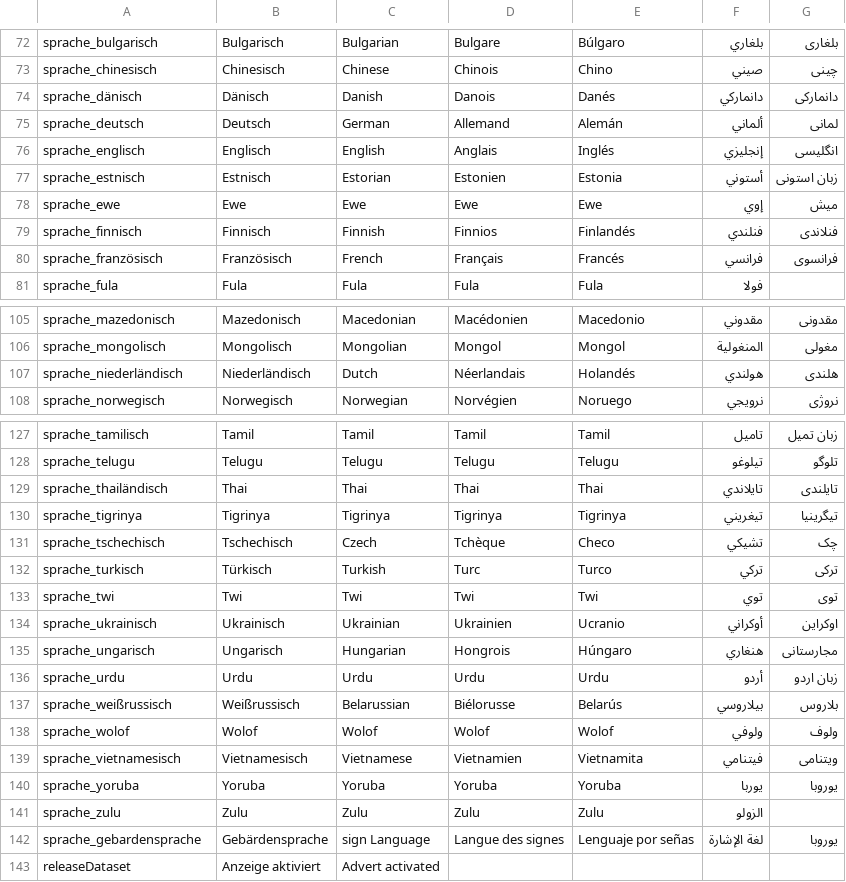
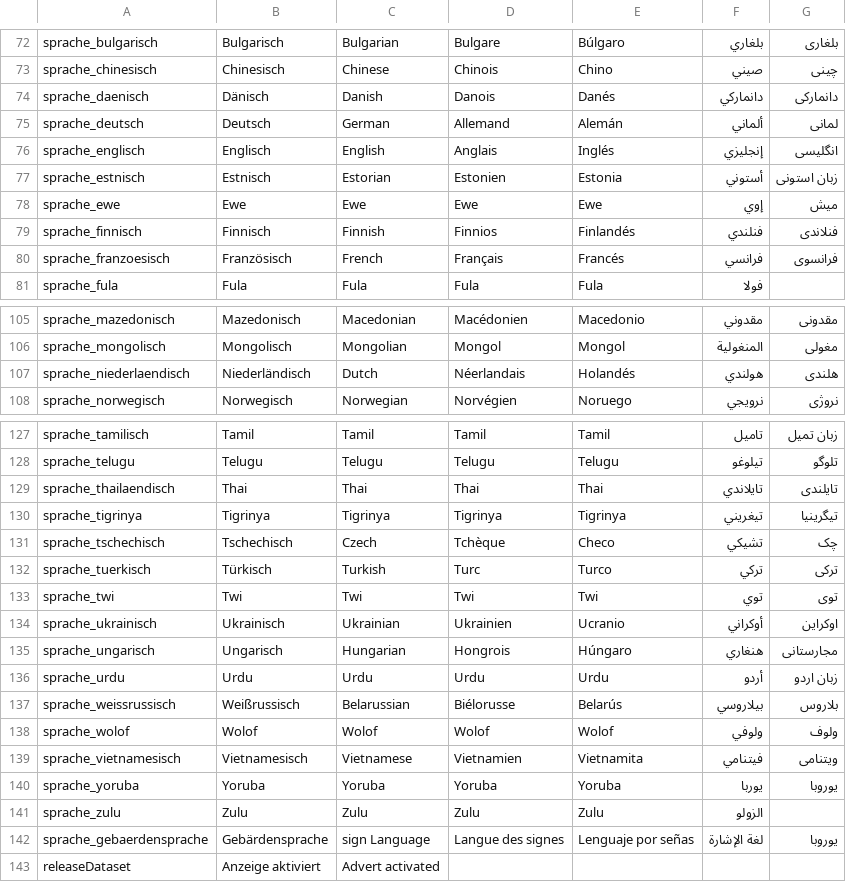
Before and after one commit to kub-berlin/sprach-tandem, a CSV file: uebersetzung.csv, drawn as a sheet; only a part is shown, gaps mark what is left out; the diff covers the shown part only.

Commit message:
fix language keys

```diff
--- a/uebersetzung.csv
+++ b/uebersetzung.csv
@@ -314,3 +314,3 @@ sprache_bulgarisch,Bulgarisch,Bulgarian,Bulgare,Búlgaro,بلغاري,بلغار
 sprache_chinesisch,Chinesisch,Chinese,Chinois,Chino,صيني,چینی
-sprache_dänisch,Dänisch	,Danish,Danois,Danés,دانماركي,دانمارکی
+sprache_daenisch,Dänisch,Danish,Danois,Danés,دانماركي,دانمارکی
 sprache_deutsch,Deutsch,German,Allemand,Alemán,ألماني,لمانی
@@ -320,3 +320,3 @@ sprache_ewe,Ewe,Ewe,Ewe,Ewe,إوي,میش
 sprache_finnisch,Finnisch,Finnish,Finnios,Finlandés,فنلندي,فنلاندی
-sprache_französisch,Französisch,French,Français,Francés,فرانسي,فرانسوی
+sprache_franzoesisch,Französisch,French,Français,Francés,فرانسي,فرانسوی
 sprache_fula,Fula,Fula,Fula,Fula,فولا,
@@ -347,3 +347,3 @@ sprache_mazedonisch,Mazedonisch,Macedonian,Macédonien,Macedonio,مقدوني,م
 sprache_mongolisch,Mongolisch,Mongolian,Mongol,Mongol,المنغولية,مغولی
-sprache_niederländisch,Niederländisch,Dutch,Néerlandais,Holandés,هولندي,هلندی
+sprache_niederlaendisch,Niederländisch,Dutch,Néerlandais,Holandés,هولندي,هلندی
 sprache_norwegisch,Norwegisch,Norwegian,Norvégien,Noruego,نرويجي,نروژی
@@ -369,6 +369,6 @@ sprache_tamilisch,Tamil,Tamil,Tamil,Tamil,تاميل,"زبان تمیل"
 sprache_telugu,Telugu,Telugu,Telugu,Telugu,تيلوغو,تلوگو
-sprache_thailändisch,Thai,Thai,Thai,Thai,تايلاندي,تایلندی
+sprache_thailaendisch,Thai,Thai,Thai,Thai,تايلاندي,تایلندی
 sprache_tigrinya,Tigrinya,Tigrinya,Tigrinya,Tigrinya,تيغريني,تیگرینیا
 sprache_tschechisch,Tschechisch,Czech,Tchèque,Checo,تشيكي,چک
-sprache_turkisch,Türkisch,Turkish,Turc,Turco,تركي,ترکی
+sprache_tuerkisch,Türkisch,Turkish,Turc,Turco,تركي,ترکی
 sprache_twi,Twi,Twi,Twi,Twi,توي,توی
@@ -377,3 +377,3 @@ sprache_ungarisch,Ungarisch,Hungarian,Hongrois,Húngaro,هنغاري,مجارس
 sprache_urdu,Urdu,Urdu,Urdu,Urdu,أردو,"زبان اردو"
-sprache_weißrussisch,Weißrussisch,Belarussian,Biélorusse,Belarús,بيلاروسي,بلاروس
+sprache_weissrussisch,Weißrussisch,Belarussian,Biélorusse,Belarús,بيلاروسي,بلاروس
 sprache_wolof,Wolof,Wolof,Wolof,Wolof,ولوفي,ولوف
@@ -382,3 +382,3 @@ sprache_yoruba,Yoruba,Yoruba,Yoruba,Yoruba,يوربا,یوروبا
 sprache_zulu,Zulu,Zulu,Zulu,Zulu,الزولو,
-sprache_gebardensprache,Gebärdensprache,"sign Language","Langue des signes","Lenguaje por señas","لغة الإشارة",یوروبا
+sprache_gebaerdensprache,Gebärdensprache,"sign Language","Langue des signes","Lenguaje por señas","لغة الإشارة",یوروبا
 releaseDataset,"Anzeige aktiviert","Advert activated",,,,
```
Also changed, not shown: 1 edited cell elsewhere in this file.
